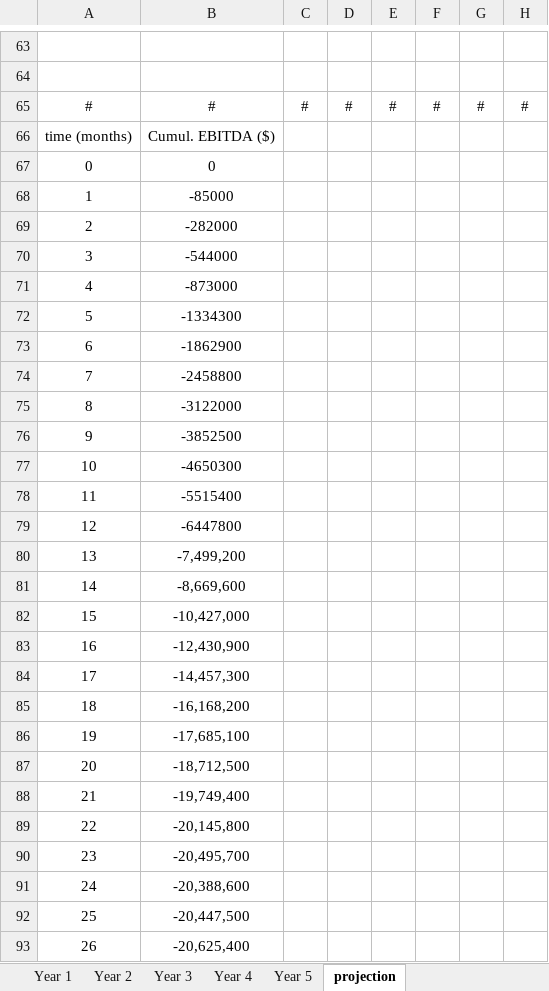
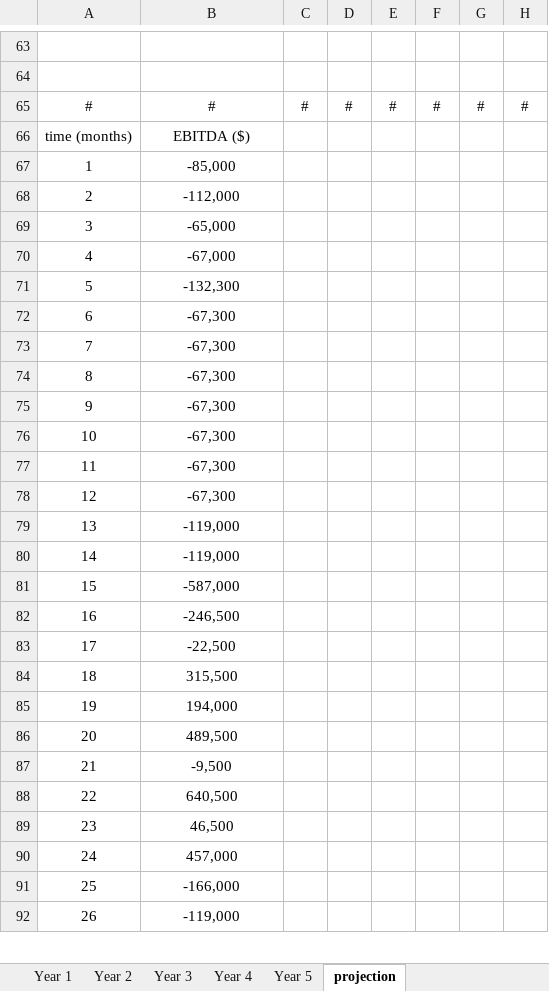
Before and after one commit to fam007e/EMINE_22_24, an Excel workbook: ESADE/NVCP/Cost analysis from Carol.xlsx, sheet projection, drawn as a sheet; only a part is shown, gaps mark what is left out; values as stored, in another font and other column widths than the file's, no borders; charts and pictures not drawn; removed rows and columns are numbered as before the commit, all else as after; rows hold the shown columns only; the diff covers the shown part only; the diff names each change by its address in the sheet, - before the commit and + after, or states it on an @@ line.

Commit message:
modified:   ESADE/NVCP/Cost analysis from Carol.xlsx 	new file:   ESADE/NVCP/seq_neo.py 	new file:   SMR/Project/Figure_1n.png 	new file:   SMR/Project/LFR_3_res.m 	renamed:    SMR/Project/LFR_4.txt_res.m -> SMR/Project/prev/LFR_4.txt_res.m 	modified:   SMR/Project/reactivity_swing.py

```diff
--- a/ESADE/NVCP/Cost analysis from Carol.xlsx (sheet projection)
+++ b/ESADE/NVCP/Cost analysis from Carol.xlsx (sheet projection)
@@ row 66 moved to row 1: time (months) @@
-row 67: 0 | 0
@@ row 1 moved to row 66: time (months) @@
-B67: -85000
+B67: -85,000
-B68: -282000
+B68: -112,000
-B69: -544000
+B69: -65,000
-B70: -873000
+B70: -67,000
-B71: -1334300
+B71: -132,300
-B72: -1862900
+B72: -67,300
-B73: -2458800
+B73: -67,300
-B74: -3122000
+B74: -67,300
-B75: -3852500
+B75: -67,300
-B76: -4650300
+B76: -67,300
-B77: -5515400
+B77: -67,300
-B78: -6447800
+B78: -67,300
-B79: -7,499,200
+B79: -119,000
-B80: -8,669,600
+B80: -119,000
-B81: -10,427,000
+B81: -587,000
-B82: -12,430,900
+B82: -246,500
-B83: -14,457,300
+B83: -22,500
-B84: -16,168,200
+B84: 315,500
-B85: -17,685,100
+B85: 194,000
-B86: -18,712,500
+B86: 489,500
-B87: -19,749,400
+B87: -9,500
-B88: -20,145,800
+B88: 640,500
-B89: -20,495,700
+B89: 46,500
-B90: -20,388,600
+B90: 457,000
-B91: -20,447,500
+B91: -166,000
-B92: -20,625,400
+B92: -119,000
```
Also changed, not shown: 34 edited cells elsewhere in this sheet, sheet Annual P&L, formulas that keep their value, charts or pictures, 5 other files.
